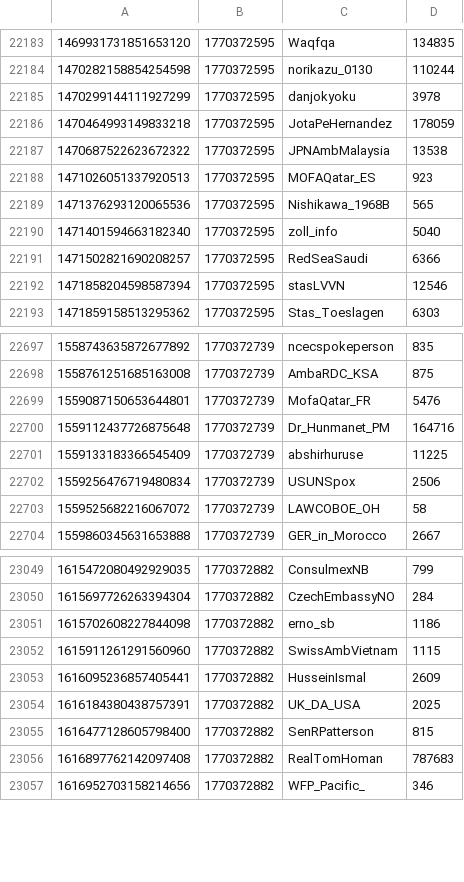
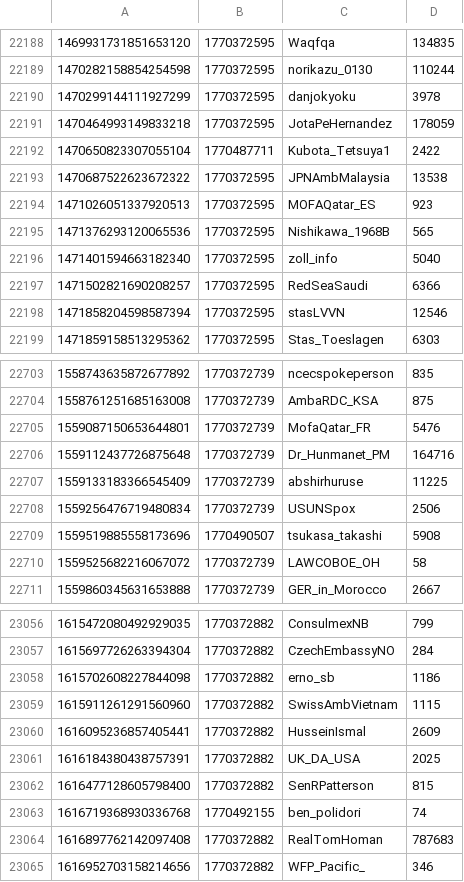
Before and after one commit to travisbrown/xgov, a CSV file: accounts.csv, drawn as a sheet; only a part is shown, gaps mark what is left out; the diff covers the shown part only.

```diff
--- a/accounts.csv
+++ b/accounts.csv
@@ -22186,2 +22191,3 @@
 1470464993149833218,1770372595,JotaPeHernandez,178059
+1470650823307055104,1770487711,Kubota_Tetsuya1,2422
 1470687522623672322,1770372595,JPNAmbMalaysia,13538
@@ -22702,2 +22708,3 @@
 1559256476719480834,1770372739,USUNSpox,2506
+1559519885558173696,1770490507,tsukasa_takashi,5908
 1559525682216067072,1770372739,LAWCOBOE_OH,58
@@ -23055,2 +23062,3 @@
 1616477128605798400,1770372882,SenRPatterson,815
+1616719368930336768,1770492155,ben_polidori,74
 1616897762142097408,1770372882,RealTomHoman,787683
```
Also changed, not shown: 5 added rows elsewhere in this file.
